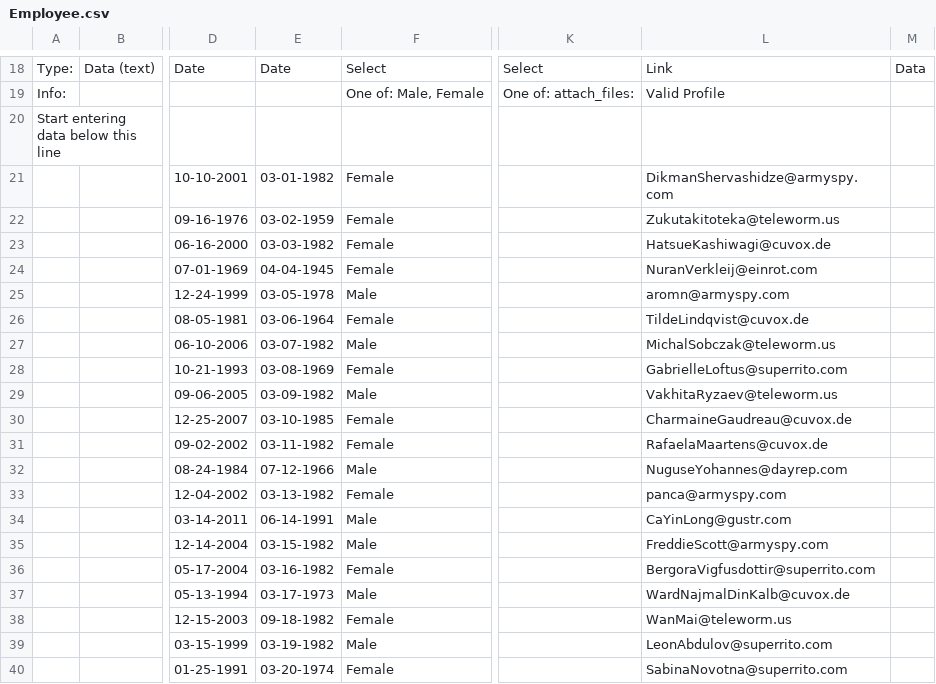
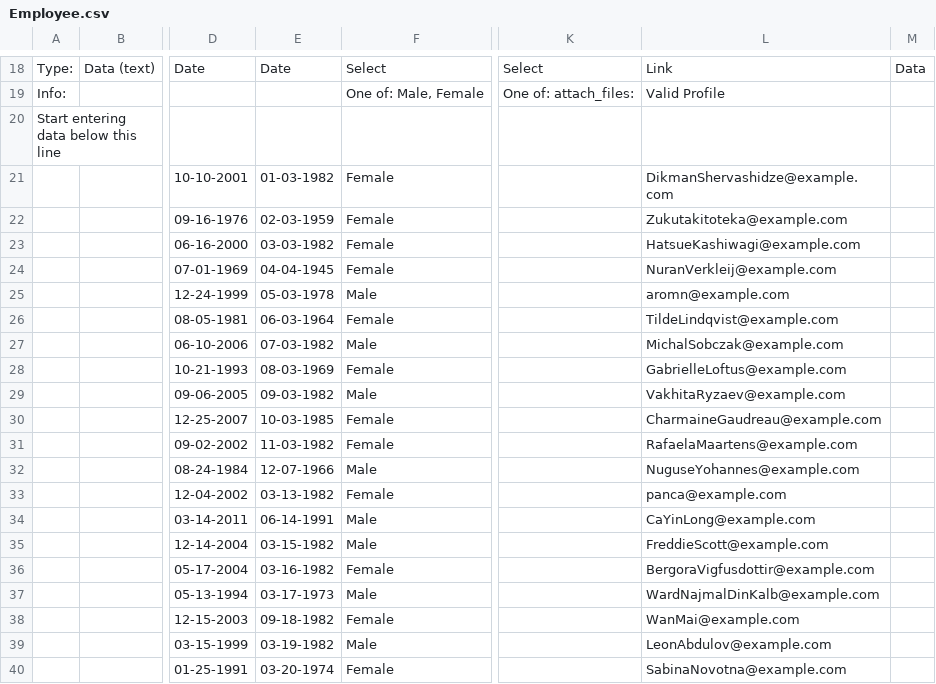
Before and after one commit to frappe/erpnext_demo, a CSV file: erpnext_demo/demo_docs/Employee.csv, drawn as a sheet; only a part is shown, gaps mark what is left out; the diff covers the shown part only; the diff names each change by its address in the sheet, - before the commit and + after, or states it on an @@ line.

```diff
--- a/erpnext_demo/demo_docs/Employee.csv
+++ b/erpnext_demo/demo_docs/Employee.csv
-E21: 03-01-1982
+E21: 01-03-1982
-L21: DikmanShervashidze@armyspy.com
+L21: DikmanShervashidze@example.com
-E22: 03-02-1959
+E22: 02-03-1959
-L22: Zukutakitoteka@teleworm.us
+L22: Zukutakitoteka@example.com
-L23: HatsueKashiwagi@cuvox.de
+L23: HatsueKashiwagi@example.com
-L24: NuranVerkleij@einrot.com
+L24: NuranVerkleij@example.com
-E25: 03-05-1978
+E25: 05-03-1978
-L25: aromn@armyspy.com
+L25: aromn@example.com
-E26: 03-06-1964
+E26: 06-03-1964
-L26: TildeLindqvist@cuvox.de
+L26: TildeLindqvist@example.com
-E27: 03-07-1982
+E27: 07-03-1982
-L27: MichalSobczak@teleworm.us
+L27: MichalSobczak@example.com
-E28: 03-08-1969
+E28: 08-03-1969
-L28: GabrielleLoftus@superrito.com
+L28: GabrielleLoftus@example.com
-E29: 03-09-1982
+E29: 09-03-1982
-L29: VakhitaRyzaev@teleworm.us
+L29: VakhitaRyzaev@example.com
-E30: 03-10-1985
+E30: 10-03-1985
-L30: CharmaineGaudreau@cuvox.de
+L30: CharmaineGaudreau@example.com
-E31: 03-11-1982
+E31: 11-03-1982
-L31: RafaelaMaartens@cuvox.de
+L31: RafaelaMaartens@example.com
-E32: 07-12-1966
+E32: 12-07-1966
-L32: NuguseYohannes@dayrep.com
+L32: NuguseYohannes@example.com
-L33: panca@armyspy.com
+L33: panca@example.com
-L34: CaYinLong@gustr.com
+L34: CaYinLong@example.com
-L35: FreddieScott@armyspy.com
+L35: FreddieScott@example.com
-L36: BergoraVigfusdottir@superrito.com
+L36: BergoraVigfusdottir@example.com
-L37: WardNajmalDinKalb@cuvox.de
+L37: WardNajmalDinKalb@example.com
-L38: WanMai@teleworm.us
+L38: WanMai@example.com
-L39: LeonAbdulov@superrito.com
+L39: LeonAbdulov@example.com
-L40: SabinaNovotna@superrito.com
+L40: SabinaNovotna@example.com
```
Also changed, not shown: 1 added row, 1 removed row and 1 edited cell elsewhere in this file, erpnext_demo/demo_docs/Contact.csv, erpnext_demo/demo_docs/Lead.csv, 2 other files.
